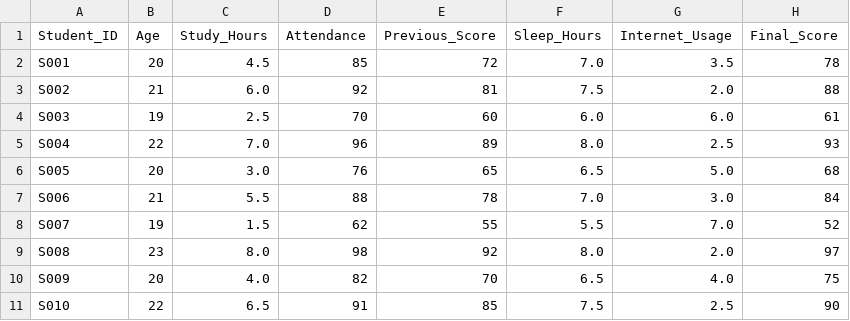
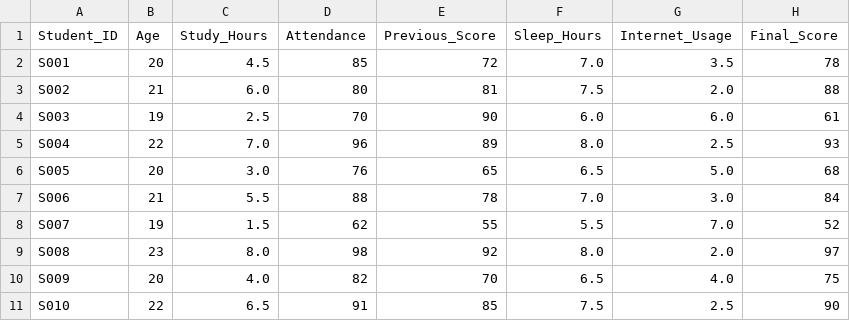
Before and after one commit to MuhammadBilalAtique/Research-Data-Analyzer, a CSV file: data/raw/student_performance.csv, drawn as a sheet.

```diff
--- a/data/raw/student_performance.csv
+++ b/data/raw/student_performance.csv
@@ -2,4 +2,4 @@ Student_ID,Age,Study_Hours,Attendance,Previous_Score,Sleep_Hours,Internet_Usage,
 S001,20,4.5,85,72,7.0,3.5,78
-S002,21,6.0,92,81,7.5,2.0,88
-S003,19,2.5,70,60,6.0,6.0,61
+S002,21,6.0,80,81,7.5,2.0,88
+S003,19,2.5,70,90,6.0,6.0,61
 S004,22,7.0,96,89,8.0,2.5,93
```
Also changed, not shown: 2 other files.
